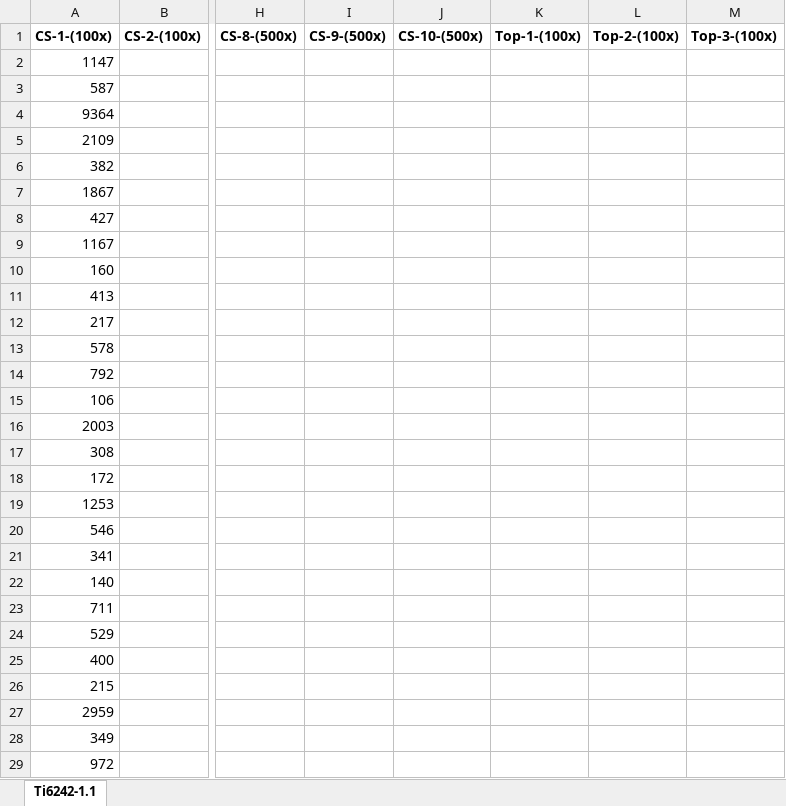
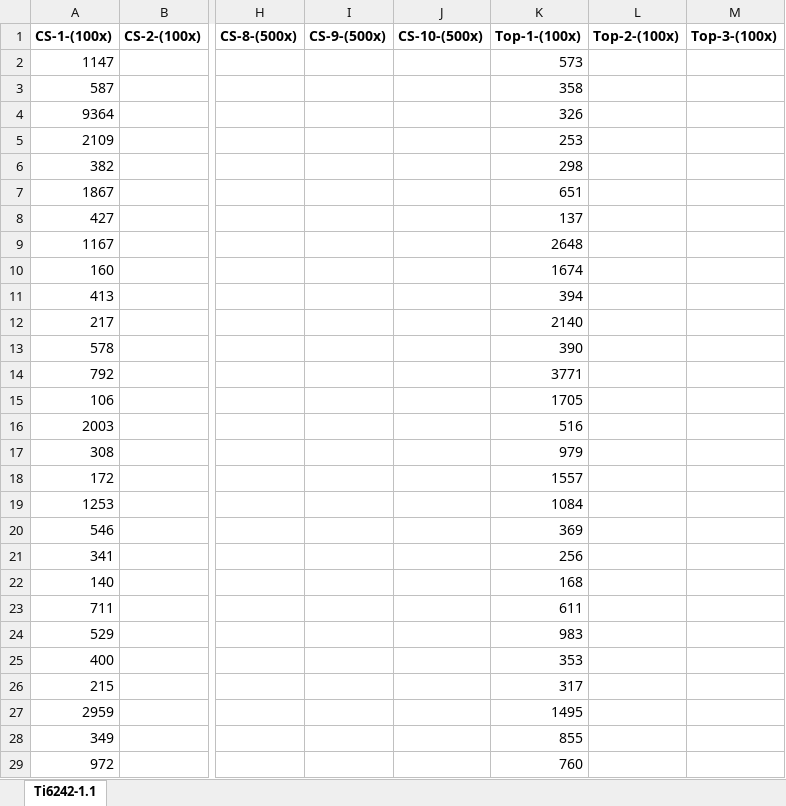
Before and after one commit to Sharanc25/Elements, an Excel workbook: Thesis/Microstructure/Ti-6242/Heat Treatment/Volume Fraction.xlsx, sheet Ti6242-1.1, drawn as a sheet; only a part is shown, gaps mark what is left out; values as stored, in another font and other column widths than the file's, no borders; the diff covers the shown part only; the diff names each change by its address in the sheet, - before the commit and + after, or states it on an @@ line.

Commit message:
/ ‘Thesis/Microstructure/Ti-6242/Heat Treatment/Volume Fraction.xlsx’

```diff
--- a/Thesis/Microstructure/Ti-6242/Heat Treatment/Volume Fraction.xlsx (sheet Ti6242-1.1)
+++ b/Thesis/Microstructure/Ti-6242/Heat Treatment/Volume Fraction.xlsx (sheet Ti6242-1.1)
-K2: (empty)
+K2: 573
-K3: (empty)
+K3: 358
-K4: (empty)
+K4: 326
-K5: (empty)
+K5: 253
-K6: (empty)
+K6: 298
-K7: (empty)
+K7: 651
-K8: (empty)
+K8: 137
-K9: (empty)
+K9: 2648
-K10: (empty)
+K10: 1674
-K11: (empty)
+K11: 394
-K12: (empty)
+K12: 2140
-K13: (empty)
+K13: 390
-K14: (empty)
+K14: 3771
-K15: (empty)
+K15: 1705
-K16: (empty)
+K16: 516
-K17: (empty)
+K17: 979
-K18: (empty)
+K18: 1557
-K19: (empty)
+K19: 1084
-K20: (empty)
+K20: 369
-K21: (empty)
+K21: 256
-K22: (empty)
+K22: 168
-K23: (empty)
+K23: 611
-K24: (empty)
+K24: 983
-K25: (empty)
+K25: 353
-K26: (empty)
+K26: 317
-K27: (empty)
+K27: 1495
-K28: (empty)
+K28: 855
-K29: (empty)
+K29: 760
```
Also changed, not shown: 294 edited cells elsewhere in this sheet.
